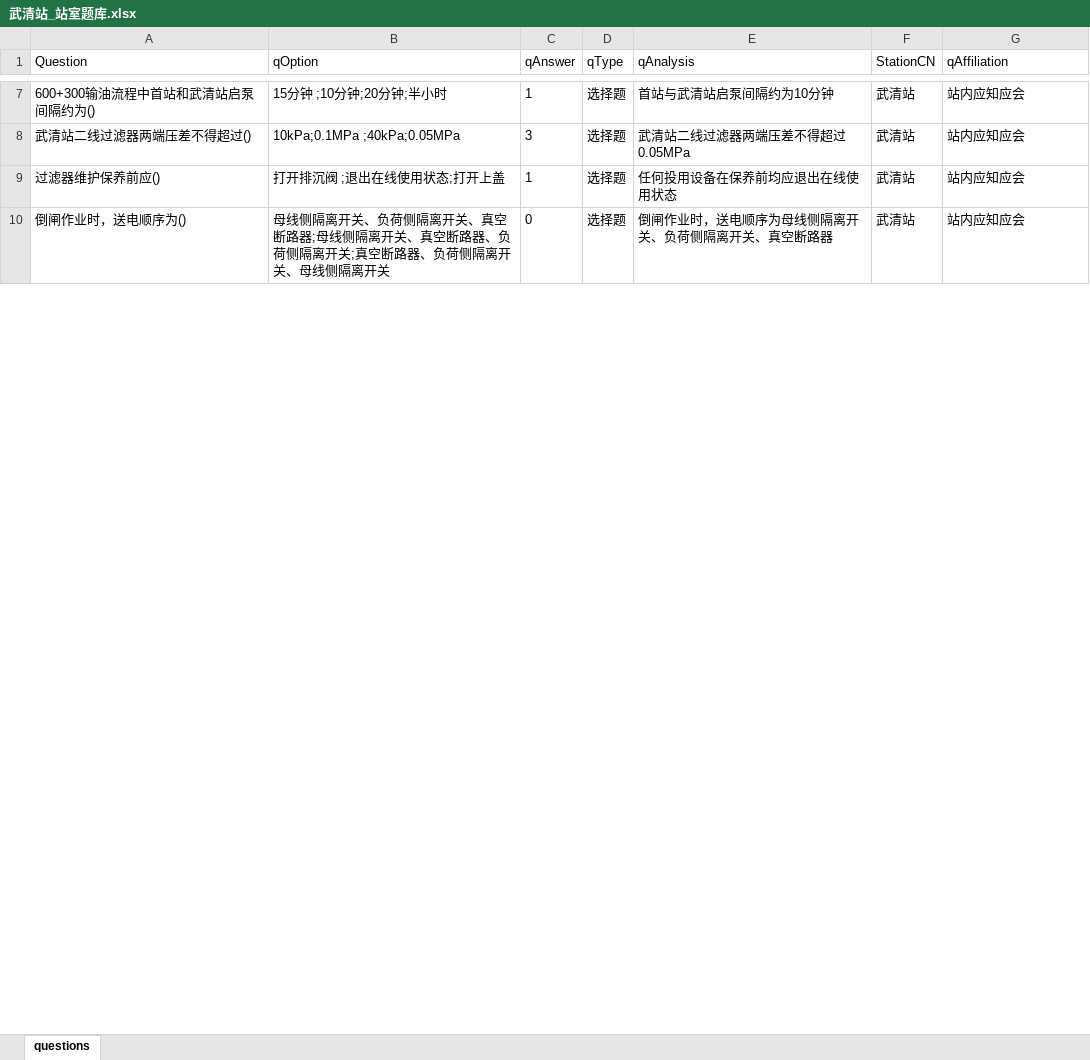
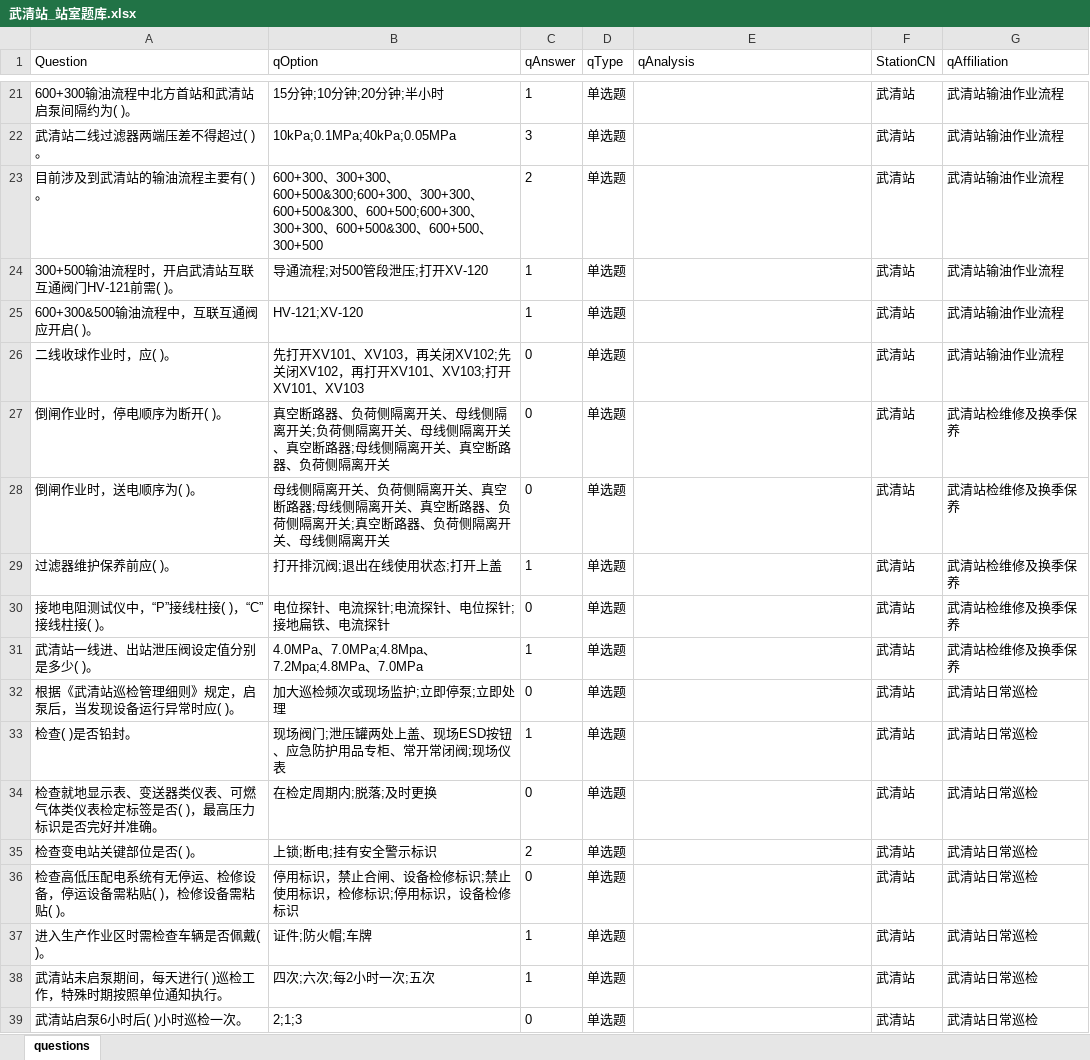
Before and after one commit to simonpek88/ETest-SQLite, an Excel workbook: InputQues/武清站_站室题库.xlsx, sheet questions, drawn as a sheet; only a part is shown, gaps mark what is left out; values as stored, in another font and other column widths than the file's, no borders; removed rows and columns are numbered as before the commit, all else as after; the diff covers the shown part only; the diff names each change by its address in the sheet, - before the commit and + after, or states it on an @@ line.

```diff
--- a/InputQues/武清站_站室题库.xlsx (sheet questions)
+++ b/InputQues/武清站_站室题库.xlsx (sheet questions)
-A21 (Question): 600+300输油流程中首站和武清站启泵间隔约为()
+A21 (Question): 600+300输油流程中北方首站和武清站启泵间隔约为( )。
-B21 (qOption): 15分钟 ;10分钟;20分钟;半小时
+B21 (qOption): 15分钟;10分钟;20分钟;半小时
-D21:D22 (qType): 选择题
+D21:D22 (qType): 单选题
-E21 (qAnalysis): 首站与武清站启泵间隔约为10分钟
+E21 (qAnalysis): (empty)
-G21:G22 (qAffiliation): 站内应知应会
+G21:G22 (qAffiliation): 武清站输油作业流程
-A22 (Question): 武清站二线过滤器两端压差不得超过()
+A22 (Question): 武清站二线过滤器两端压差不得超过( )。
-B22 (qOption): 10kPa;0.1MPa ;40kPa;0.05MPa
+B22 (qOption): 10kPa;0.1MPa;40kPa;0.05MPa
-E22 (qAnalysis): 武清站二线过滤器两端压差不得超过0.05MPa
+E22 (qAnalysis): (empty)
-row 9: 过滤器维护保养前应() | 打开排沉阀 ;退出在线使用状态;打开上盖 | 1 | 选择题 | 任何投用设备在保养前均应退出在线使用状态 | 武清站 | 站内应知应会
+row 23: 目前涉及到武清站的输油流程主要有( )。 | 600+300、300+300、600+500&300;600+300、300+300、600+500&300、600+500;600+300、300+300、600+500&300、600+500、300+500 | 2 | 单选题 |  | 武清站 | 武清站输油作业流程
+row 24: 300+500输油流程时，开启武清站互联互通阀门HV-121前需( )。 | 导通流程;对500管段泄压;打开XV-120 | 1 | 单选题 |  | 武清站 | 武清站输油作业流程
+row 25: 600+300&500输油流程中，互联互通阀应开启( )。 | HV-121;XV-120 | 1 | 单选题 |  | 武清站 | 武清站输油作业流程
+row 26: 二线收球作业时，应( )。 | 先打开XV101、XV103，再关闭XV102;先关闭XV102，再打开XV101、XV103;打开XV101、XV103 | 0 | 单选题 |  | 武清站 | 武清站输油作业流程
+row 27: 倒闸作业时，停电顺序为断开( )。 | 真空断路器、负荷侧隔离开关、母线侧隔离开关;负荷侧隔离开关、母线侧隔离开关、真空断路器;母线侧隔离开关、真空断路器、负荷侧隔离开关 | 0 | 单选题 |  | 武清站 | 武清站检维修及换季保养
-A28 (Question): 倒闸作业时，送电顺序为()
+A28 (Question): 倒闸作业时，送电顺序为( )。
-D28 (qType): 选择题
+D28 (qType): 单选题
-E28 (qAnalysis): 倒闸作业时，送电顺序为母线侧隔离开关、负荷侧隔离开关、真空断路器
+E28 (qAnalysis): (empty)
-G28 (qAffiliation): 站内应知应会
+G28 (qAffiliation): 武清站检维修及换季保养
+row 29: 过滤器维护保养前应( )。 | 打开排沉阀;退出在线使用状态;打开上盖 | 1 | 单选题 |  | 武清站 | 武清站检维修及换季保养
+row 30: 接地电阻测试仪中，“P”接线柱接( )，“C”接线柱接( )。 | 电位探针、电流探针;电流探针、电位探针;接地扁铁、电流探针 | 0 | 单选题 |  | 武清站 | 武清站检维修及换季保养
+row 31: 武清站一线进、出站泄压阀设定值分别是多少( )。 | 4.0MPa、7.0MPa;4.8Mpa、7.2Mpa;4.8MPa、7.0MPa | 1 | 单选题 |  | 武清站 | 武清站检维修及换季保养
+row 32: 根据《武清站巡检管理细则》规定，启泵后，当发现设备运行异常时应( )。 | 加大巡检频次或现场监护;立即停泵;立即处理 | 0 | 单选题 |  | 武清站 | 武清站日常巡检
+row 33: 检查( )是否铅封。 | 现场阀门;泄压罐两处上盖、现场ESD按钮、应急防护用品专柜、常开常闭阀;现场仪表 | 1 | 单选题 |  | 武清站 | 武清站日常巡检
+row 34: 检查就地显示表、变送器类仪表、可燃气体类仪表检定标签是否( )，最高压力标识是否完好并准确。 | 在检定周期内;脱落;及时更换 | 0 | 单选题 |  | 武清站 | 武清站日常巡检
+row 35: 检查变电站关键部位是否( )。 | 上锁;断电;挂有安全警示标识 | 2 | 单选题 |  | 武清站 | 武清站日常巡检
+row 36: 检查高低压配电系统有无停运、检修设备，停运设备需粘贴( )，检修设备需粘贴( )。 | 停用标识，禁止合闸、设备检修标识;禁止使用标识，检修标识;停用标识，设备检修标识 | 0 | 单选题 |  | 武清站 | 武清站日常巡检
+row 37: 进入生产作业区时需检查车辆是否佩戴( )。 | 证件;防火帽;车牌 | 1 | 单选题 |  | 武清站 | 武清站日常巡检
+row 38: 武清站未启泵期间，每天进行( )巡检工作，特殊时期按照单位通知执行。 | 四次;六次;每2小时一次;五次 | 1 | 单选题 |  | 武清站 | 武清站日常巡检
+row 39: 武清站启泵6小时后( )小时巡检一次。 | 2;1;3 | 0 | 单选题 |  | 武清站 | 武清站日常巡检
```
Also changed, not shown: 47 added rows, 6 removed rows and 37 edited cells elsewhere in this sheet, InputQues/武清站_公共题库.xlsx, 1 other file.
